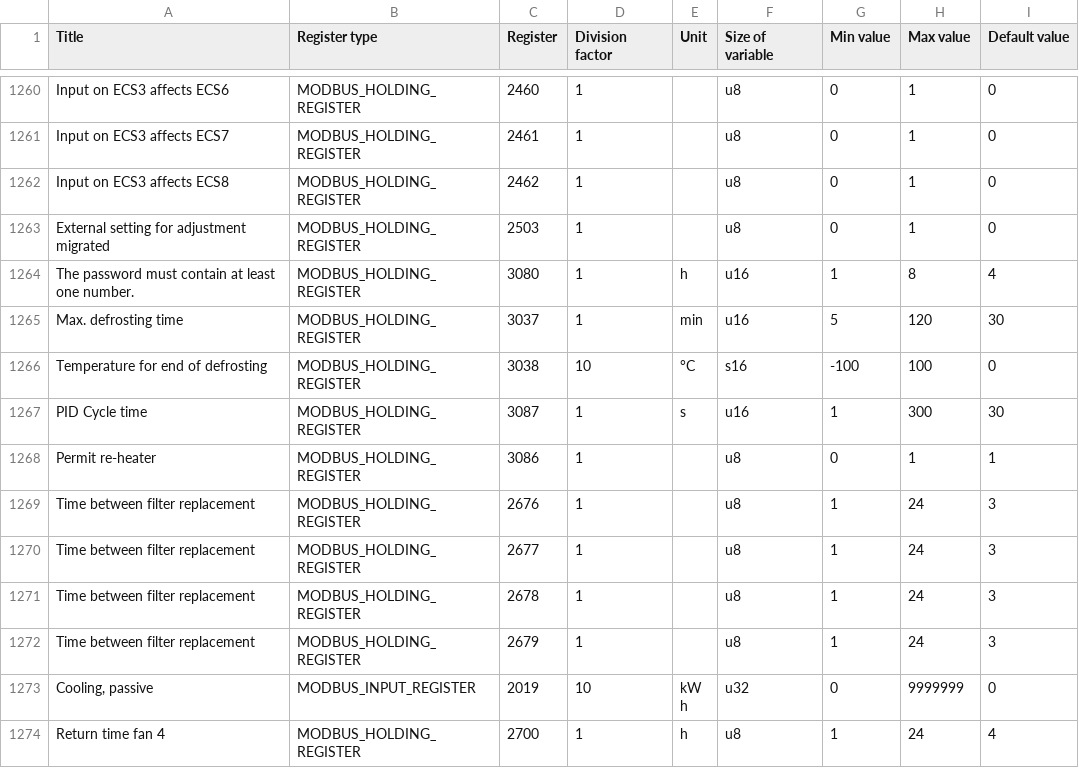
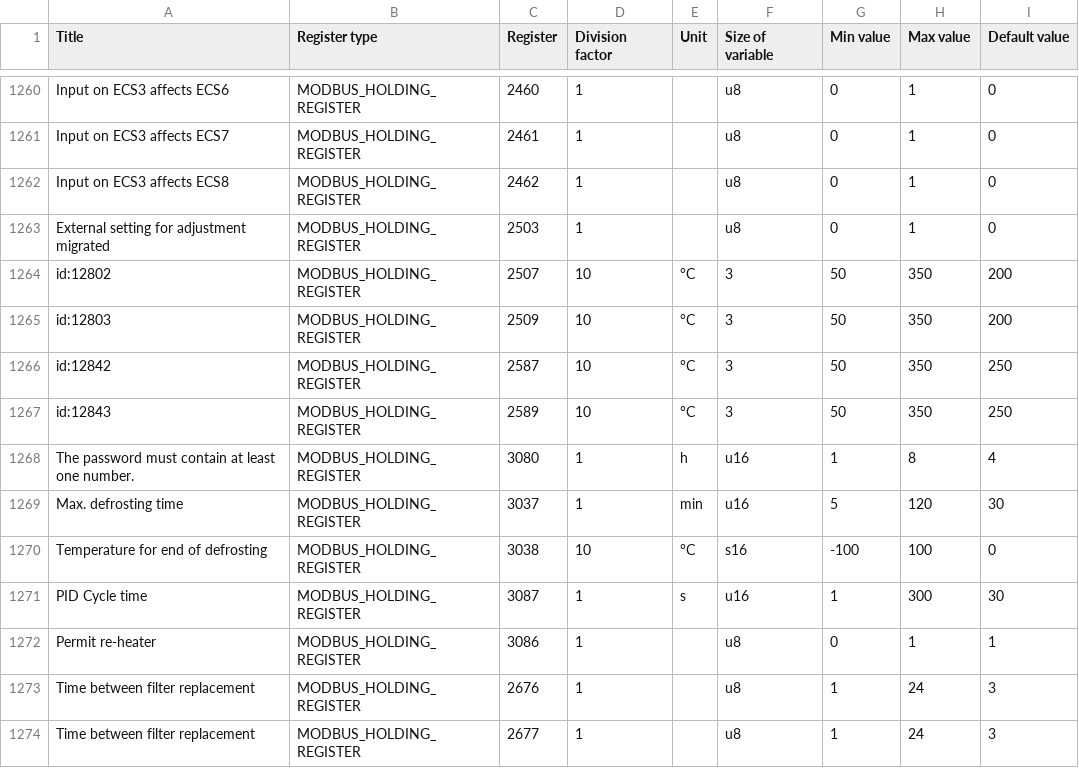
Before and after one commit to andrei-tatar/node-red-contrib-nibetcp, a CSV file: registers.csv, drawn as a sheet; only a part is shown, gaps mark what is left out; the shorter side is filled out with more unchanged rows.

Commit message:
add back some missing registers that still work fix register size in the new file

```diff
--- a/registers.csv
+++ b/registers.csv
@@ -1263,2 +1263,6 @@ Input on ECS3 affects ECS8	MODBUS_HOLDING_REGISTER	2462	1		u8	0	1	0
 External setting for adjustment migrated	MODBUS_HOLDING_REGISTER	2503	1		u8	0	1	0
+id:12802	MODBUS_HOLDING_REGISTER	2507	10	°C	3	50	350	200
+id:12803	MODBUS_HOLDING_REGISTER	2509	10	°C	3	50	350	200
+id:12842	MODBUS_HOLDING_REGISTER	2587	10	°C	3	50	350	250
+id:12843	MODBUS_HOLDING_REGISTER	2589	10	°C	3	50	350	250
 The password must contain at least one number.	MODBUS_HOLDING_REGISTER	3080	1	h	u16	1	8	4
```
Also changed, not shown: 11 other files.
